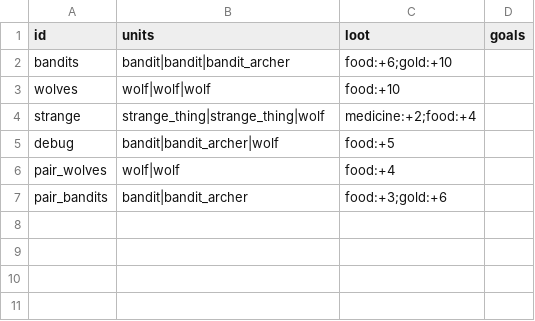
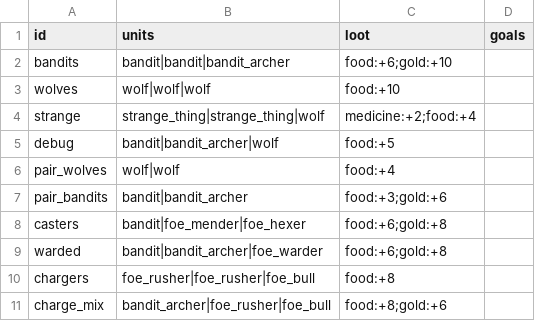
Before and after one commit to BrandonSigil/lodestone, a CSV file: game/data/encounters.csv, drawn as a sheet.

```diff
--- a/game/data/encounters.csv
+++ b/game/data/encounters.csv
@@ -7 +7,5 @@ pair_wolves,wolf|wolf,food:+4,
 pair_bandits,bandit|bandit_archer,food:+3;gold:+6,
+casters,bandit|foe_mender|foe_hexer,food:+6;gold:+8,
+warded,bandit|bandit_archer|foe_warder,food:+6;gold:+8,
+chargers,foe_rusher|foe_rusher|foe_bull,food:+8,
+charge_mix,bandit_archer|foe_rusher|foe_bull,food:+8;gold:+6,
```
Also changed, not shown: game/data/abilities.csv, game/data/combat.csv, 21 other files.
